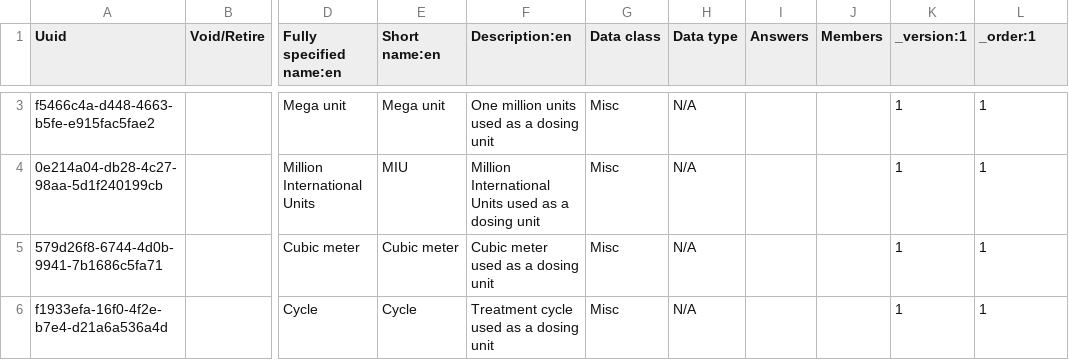
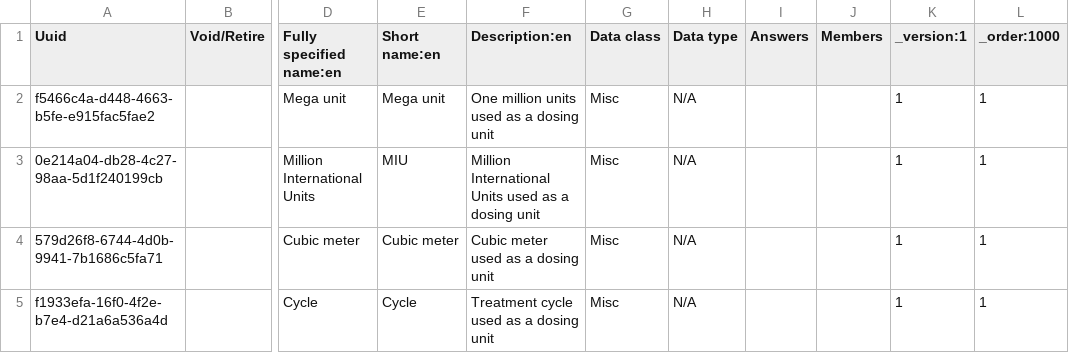
Before and after one commit to palladium-group/ethiopiaemr-openmrs-content, a CSV file: configuration/backend_configuration/concepts/drug_unit_concepts.csv, drawn as a sheet; only a part is shown, gaps mark what is left out; the diff covers the shown part only; the diff names each change by its address in the sheet, - before the commit and + after, or states it on an @@ line.

Commit message:
Fix Dosing unit ConvSet: reference members by UUID, load after drug concepts (_order:1000), drop duplicate Jelly row

```diff
--- a/configuration/backend_configuration/concepts/drug_unit_concepts.csv
+++ b/configuration/backend_configuration/concepts/drug_unit_concepts.csv
-L1: _order:1
+L1: _order:1000
```
Also changed, not shown: 1 removed row and 1 edited cell elsewhere in this file.
